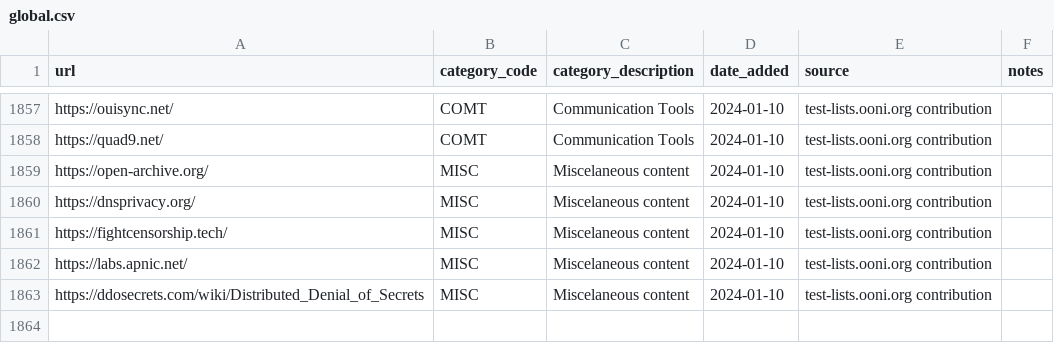
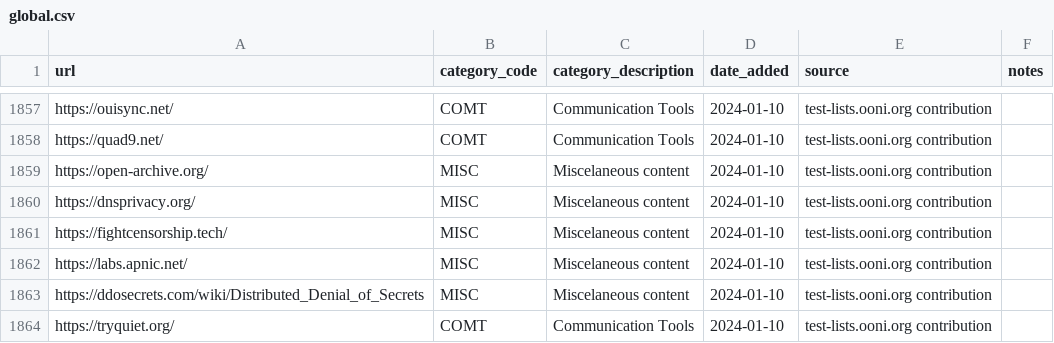
Before and after one commit to citizenlab/test-lists, a CSV file: lists/global.csv, drawn as a sheet; only a part is shown, gaps mark what is left out.

Commit message:
Added https://tryquiet.org/ to GLOBAL.csv

```diff
--- a/lists/global.csv
+++ b/lists/global.csv
@@ -1863 +1863,2 @@ https://labs.apnic.net/,MISC,Miscelaneous content,2024-01-10,test-lists.ooni.org
 https://ddosecrets.com/wiki/Distributed_Denial_of_Secrets,MISC,Miscelaneous content,2024-01-10,test-lists.ooni.org contribution,
+https://tryquiet.org/,COMT,Communication Tools,2024-01-10,test-lists.ooni.org contribution,
```
